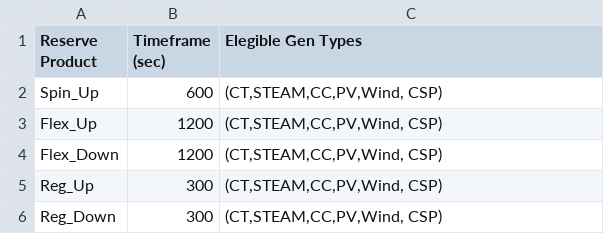
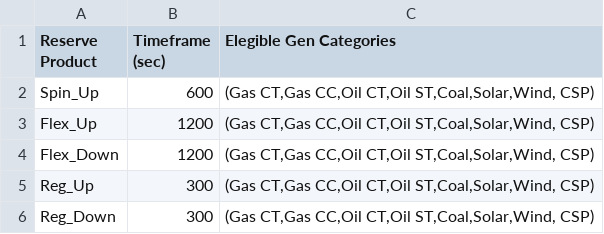
Before and after one commit to GridMod/RTS-GMLC, a CSV file: RTS_Data/SourceData/reserves.csv, drawn as a sheet.

```diff
--- a/RTS_Data/SourceData/reserves.csv
+++ b/RTS_Data/SourceData/reserves.csv
@@ -1,6 +1,6 @@
-Reserve Product,Timeframe (sec),Elegible Gen Types
-Spin_Up,600,"(CT,STEAM,CC,PV,Wind, CSP)"
-Flex_Up,1200,"(CT,STEAM,CC,PV,Wind, CSP)"
-Flex_Down,1200,"(CT,STEAM,CC,PV,Wind, CSP)"
-Reg_Up,300,"(CT,STEAM,CC,PV,Wind, CSP)"
-Reg_Down,300,"(CT,STEAM,CC,PV,Wind, CSP)"
+Reserve Product,Timeframe (sec),Elegible Gen Categories
+Spin_Up,600,"(Gas CT,Gas CC,Oil CT,Oil ST,Coal,Solar,Wind, CSP)"
+Flex_Up,1200,"(Gas CT,Gas CC,Oil CT,Oil ST,Coal,Solar,Wind, CSP)"
+Flex_Down,1200,"(Gas CT,Gas CC,Oil CT,Oil ST,Coal,Solar,Wind, CSP)"
+Reg_Up,300,"(Gas CT,Gas CC,Oil CT,Oil ST,Coal,Solar,Wind, CSP)"
+Reg_Down,300,"(Gas CT,Gas CC,Oil CT,Oil ST,Coal,Solar,Wind, CSP)"
```
Also changed, not shown: RTS_Data/SourceData/gen.csv, 1 other file.
